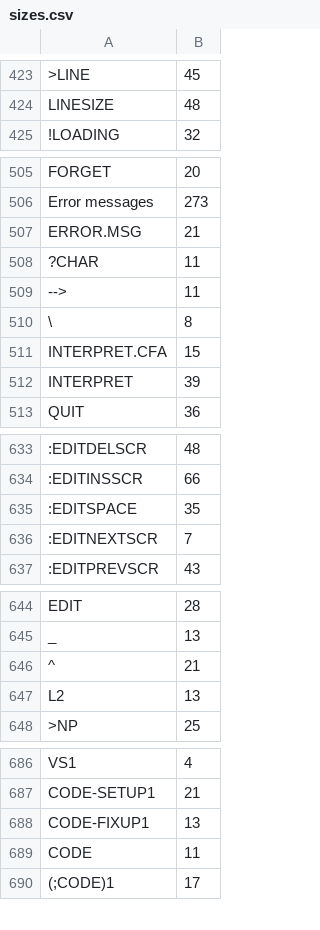
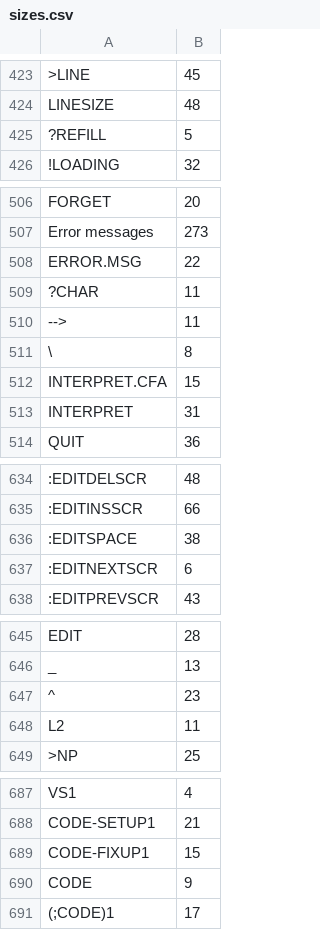
Before and after one commit to chitselb/pettil, a CSV file: docs/sizes.csv, drawn as a sheet; only a part is shown, gaps mark what is left out; addresses are those after the commit; the diff covers the shown part only; the diff names each change by its address in the sheet, - before the commit and + after, or states it on an @@ line.

```diff
--- a/docs/sizes.csv
+++ b/docs/sizes.csv
+row 425: ?REFILL | 5
-B508: 21
+B508: 22
-B513: 39
+B513: 31
-B636: 35
+B636: 38
-B637: 7
+B637: 6
-B647: 21
+B647: 23
-B648: 13
+B648: 11
-B689: 13
+B689: 15
-B690: 11
+B690: 9
```
Also changed, not shown: 9 edited cells elsewhere in this file, 9 other files.
